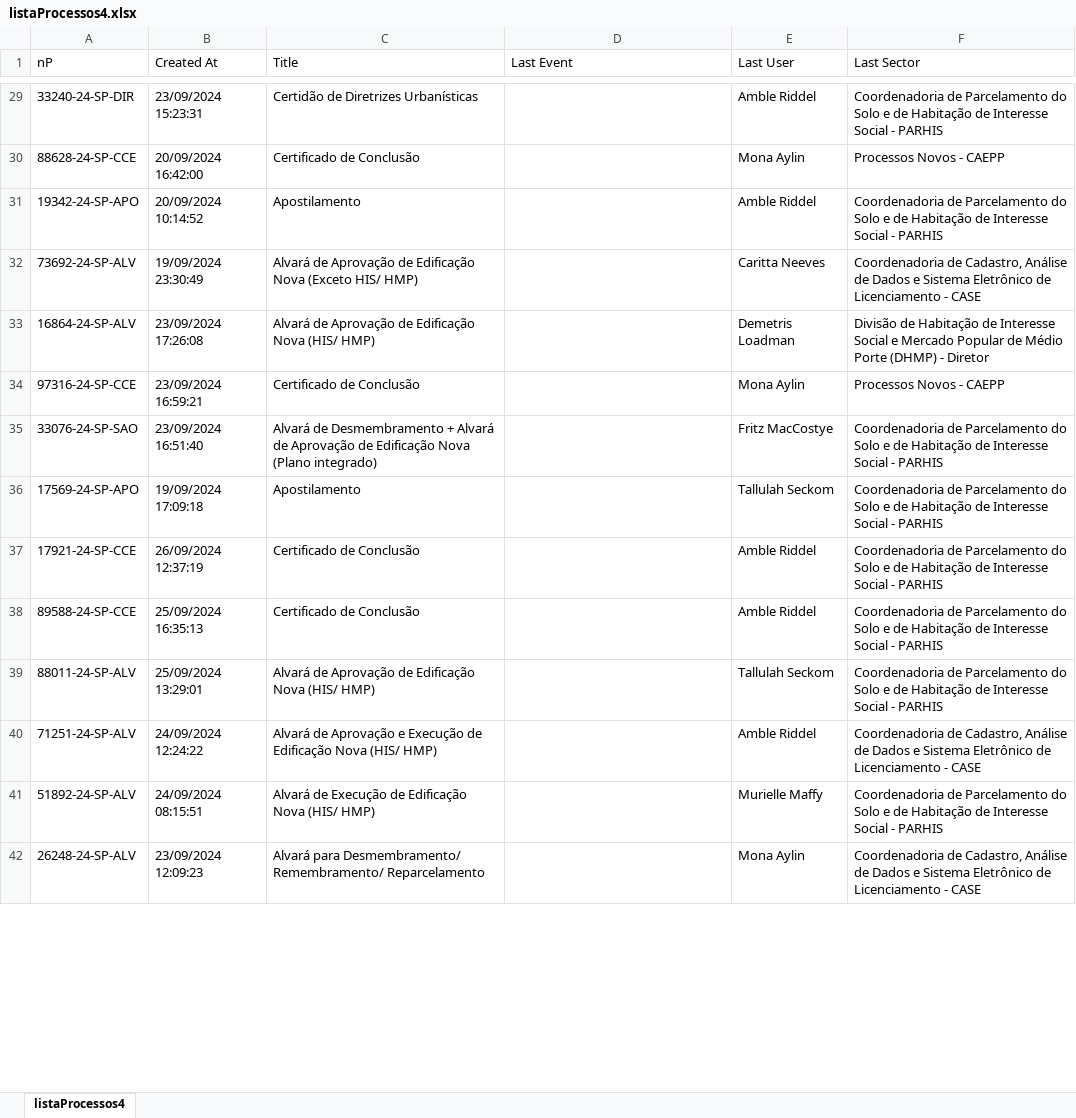
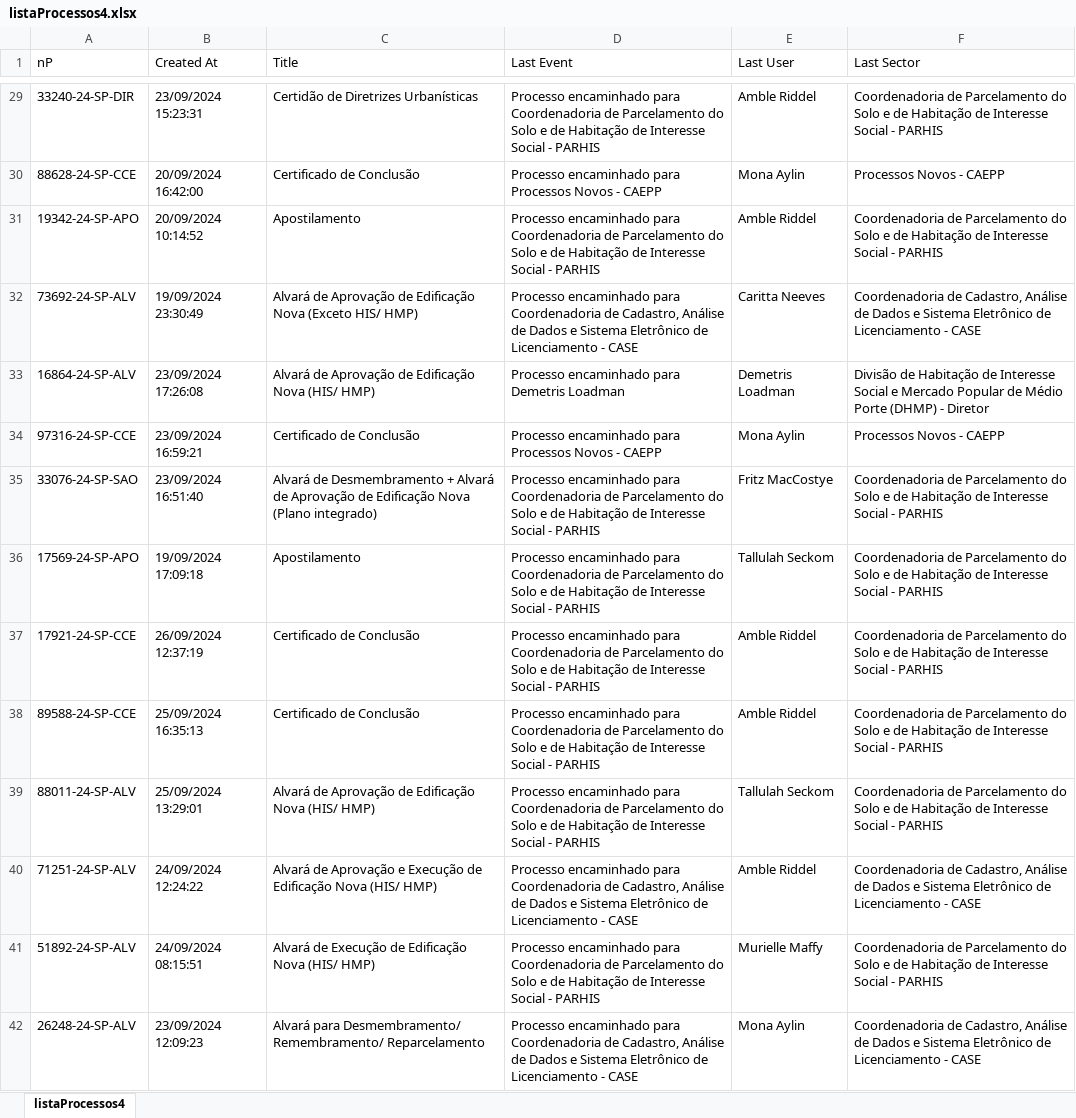
Before and after one commit to rogeriobgregorio/licensing-process-data, an Excel workbook: listaProcessos4.xlsx, sheet listaProcessos4, drawn as a sheet; only a part is shown, gaps mark what is left out; values as stored, in another font and other column widths than the file's, no borders; the diff covers the shown part only; the diff names each change by its address in the sheet, - before the commit and + after, or states it on an @@ line.

Commit message:
feat: Salve listaProcessos.xlsx, listaProcessos2.xlsx, listaProcessos3.xlsx and listaProcessos4.xlsx corrected

```diff
--- a/listaProcessos4.xlsx (sheet listaProcessos4)
+++ b/listaProcessos4.xlsx (sheet listaProcessos4)
-D29 (Last Event): (empty)
+D29 (Last Event): Processo encaminhado para Coordenadoria de Parcelamento do Solo e de Habitação de Interesse Social - PARHIS
-D30 (Last Event): (empty)
+D30 (Last Event): Processo encaminhado para Processos Novos - CAEPP
-D31 (Last Event): (empty)
+D31 (Last Event): Processo encaminhado para Coordenadoria de Parcelamento do Solo e de Habitação de Interesse Social - PARHIS
-D32 (Last Event): (empty)
+D32 (Last Event): Processo encaminhado para Coordenadoria de Cadastro, Análise de Dados e Sistema Eletrônico de Licenciamento - CASE
-D33 (Last Event): (empty)
+D33 (Last Event): Processo encaminhado para Demetris Loadman
-D34 (Last Event): (empty)
+D34 (Last Event): Processo encaminhado para Processos Novos - CAEPP
-D35:D39 (Last Event): (empty)
+D35:D39 (Last Event): Processo encaminhado para Coordenadoria de Parcelamento do Solo e de Habitação de Interesse Social - PARHIS
-D40 (Last Event): (empty)
+D40 (Last Event): Processo encaminhado para Coordenadoria de Cadastro, Análise de Dados e Sistema Eletrônico de Licenciamento - CASE
-D41 (Last Event): (empty)
+D41 (Last Event): Processo encaminhado para Coordenadoria de Parcelamento do Solo e de Habitação de Interesse Social - PARHIS
-D42 (Last Event): (empty)
+D42 (Last Event): Processo encaminhado para Coordenadoria de Cadastro, Análise de Dados e Sistema Eletrônico de Licenciamento - CASE
```
Also changed, not shown: 986 edited cells elsewhere in this sheet, listaProcessos.xlsx, listaProcessos2.xlsx, 1 other file.
